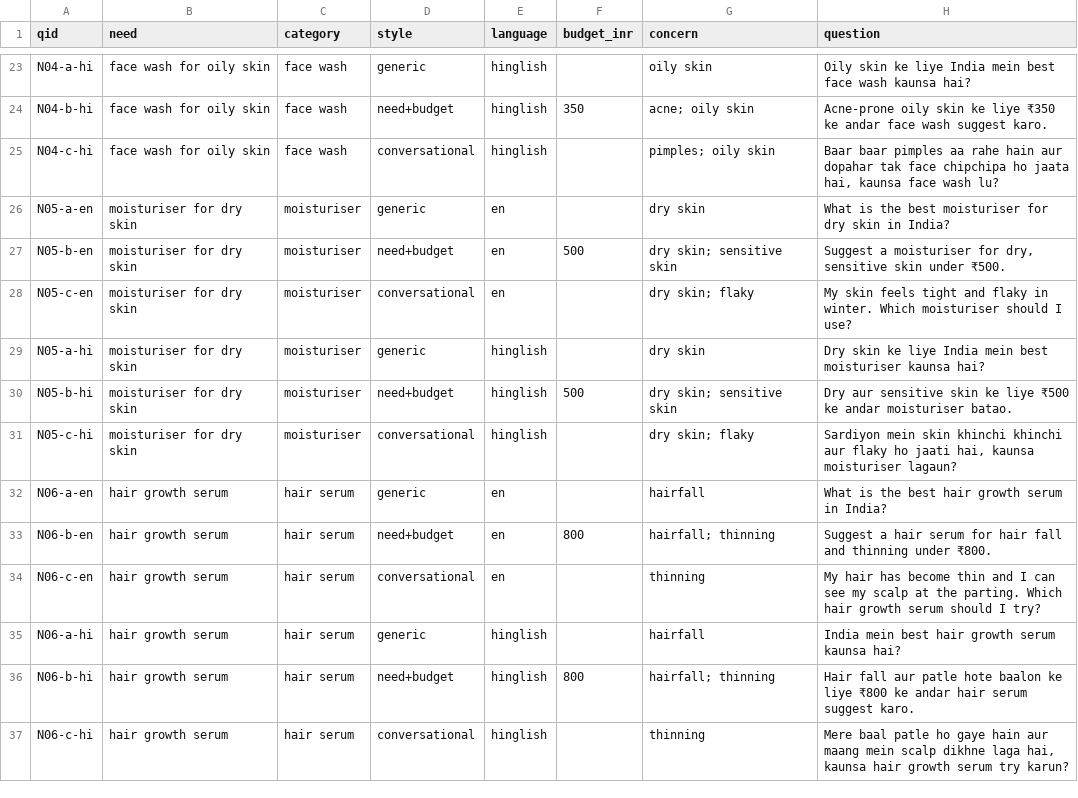
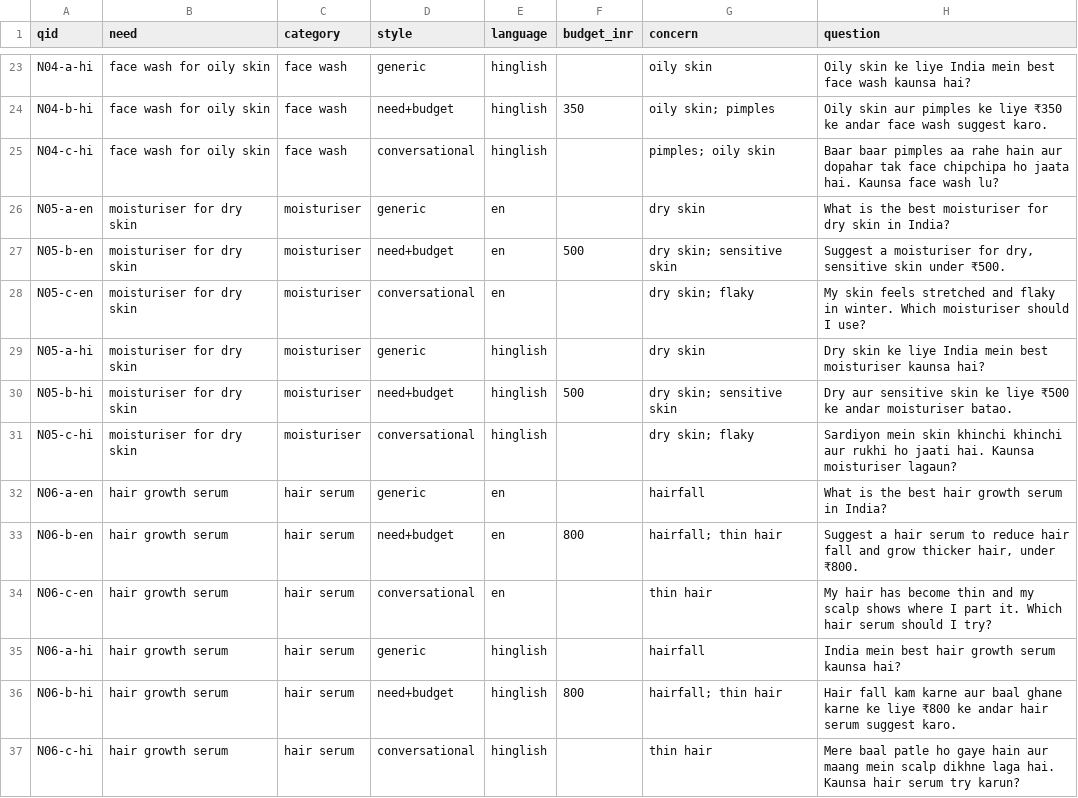
Before and after one commit to ayush-06/shelfrank, a CSV file: data/part1/questions.csv, drawn as a sheet; only a part is shown, gaps mark what is left out; the diff covers the shown part only; the diff names each change by its address in the sheet, - before the commit and + after, or states it on an @@ line.

```diff
--- a/data/part1/questions.csv
+++ b/data/part1/questions.csv
-G24 (concern): acne; oily skin
+G24 (concern): oily skin; pimples
-H24 (question): Acne-prone oily skin ke liye…
+H24 (question): Oily skin aur pimples ke liye…
-H25 (question): …ho jaata hai, kaunsa face wash…
+H25 (question): …ho jaata hai. Kaunsa face wash…
-H28 (question): …skin feels tight and flaky…
+H28 (question): …skin feels stretched and flaky…
-H31 (question): …khinchi aur flaky ho jaati hai, kaunsa moisturiser lagaun?
+H31 (question): …khinchi aur rukhi ho jaati hai. Kaunsa moisturiser lagaun?
-G33 (concern): hairfall; thinning
+G33 (concern): hairfall; thin hair
-H33 (question): …hair serum for hair fall and thinning under ₹800.
+H33 (question): …hair serum to reduce hair fall and grow thicker hair, under ₹800.
-G34 (concern): thinning
+G34 (concern): thin hair
-H34 (question): …thin and I can see my scalp at the parting. Which hair growth serum should…
+H34 (question): …thin and my scalp shows where I part it. Which hair serum should…
-G36 (concern): hairfall; thinning
+G36 (concern): hairfall; thin hair
-H36 (question): Hair fall aur patle hote baalon ke liye…
+H36 (question): Hair fall kam karne aur baal ghane karne ke liye…
-G37 (concern): thinning
+G37 (concern): thin hair
-H37 (question): …dikhne laga hai, kaunsa hair growth serum try…
+H37 (question): …dikhne laga hai. Kaunsa hair serum try…
```
Also changed, not shown: 79 edited cells elsewhere in this file, 1 other file.
